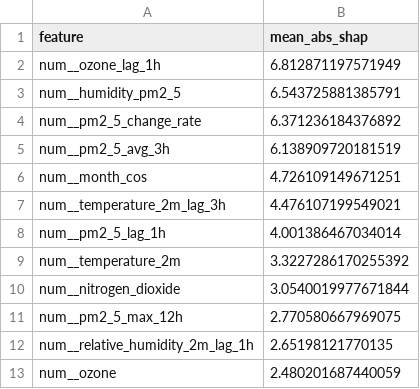
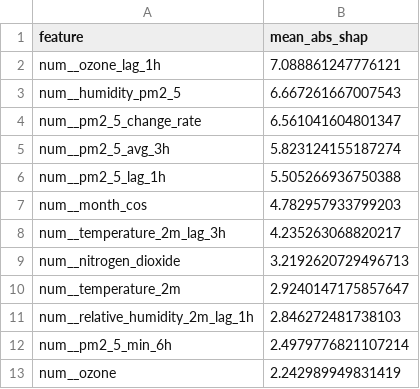
Before and after one commit to ByteCraftByLaiba/aqi-prediction-system, a CSV file: models/shap/pm2_5_tplus3h_shap.csv, drawn as a sheet.

```diff
--- a/models/shap/pm2_5_tplus3h_shap.csv
+++ b/models/shap/pm2_5_tplus3h_shap.csv
@@ -1,13 +1,13 @@
 feature,mean_abs_shap
-num__ozone_lag_1h,6.812871197571949
-num__humidity_pm2_5,6.543725881385791
-num__pm2_5_change_rate,6.371236184376892
-num__pm2_5_avg_3h,6.138909720181519
-num__month_cos,4.726109149671251
-num__temperature_2m_lag_3h,4.476107199549021
-num__pm2_5_lag_1h,4.001386467034014
-num__temperature_2m,3.3227286170255392
-num__nitrogen_dioxide,3.0540019977671844
-num__pm2_5_max_12h,2.770580667969075
-num__relative_humidity_2m_lag_1h,2.65198121770135
-num__ozone,2.480201687440059
+num__ozone_lag_1h,7.088861247776121
+num__humidity_pm2_5,6.667261667007543
+num__pm2_5_change_rate,6.561041604801347
+num__pm2_5_avg_3h,5.823124155187274
+num__pm2_5_lag_1h,5.505266936750388
+num__month_cos,4.782957933799203
+num__temperature_2m_lag_3h,4.235263068820217
+num__nitrogen_dioxide,3.2192620729496713
+num__temperature_2m,2.9240147175857647
+num__relative_humidity_2m_lag_1h,2.846272481738103
+num__pm2_5_min_6h,2.4979776821107214
+num__ozone,2.242989949831419
```
Also changed, not shown: models/shap/pm10_tplus3h_shap.csv, models/shap/pm10_tplus6h_shap.csv, 16 other files.
